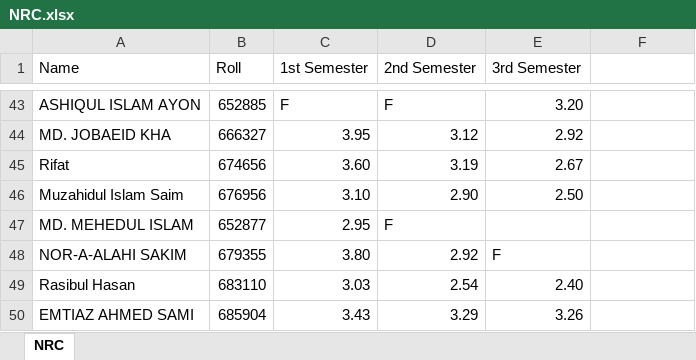
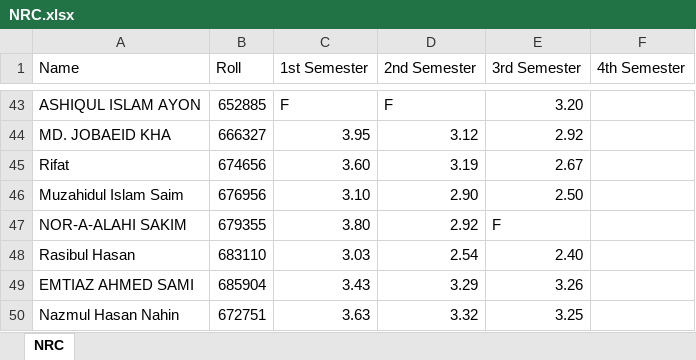
Before and after one commit to Ahad160/Codeing, an Excel workbook: Python Language/Projects/Project_06_Extract_CGPA_&_Rolls/Main.Files/NRC.xlsx, sheet NRC, drawn as a sheet; only a part is shown, gaps mark what is left out; values as stored, in another font and other column widths than the file's, no borders; removed rows and columns are numbered as before the commit, all else as after; the diff names each change by its address in the sheet, - before the commit and + after, or states it on an @@ line.

```diff
--- a/Python Language/Projects/Project_06_Extract_CGPA_&_Rolls/Main.Files/NRC.xlsx (sheet NRC)
+++ b/Python Language/Projects/Project_06_Extract_CGPA_&_Rolls/Main.Files/NRC.xlsx (sheet NRC)
-F1: (empty)
+F1: 4th Semester
-row 47: MD. MEHEDUL ISLAM | 652877 | 2.95 | F
+row 50: Nazmul Hasan Nahin | 672751 | 3.63 | 3.32 | 3.25
```
Also changed, not shown: 4 other files.
